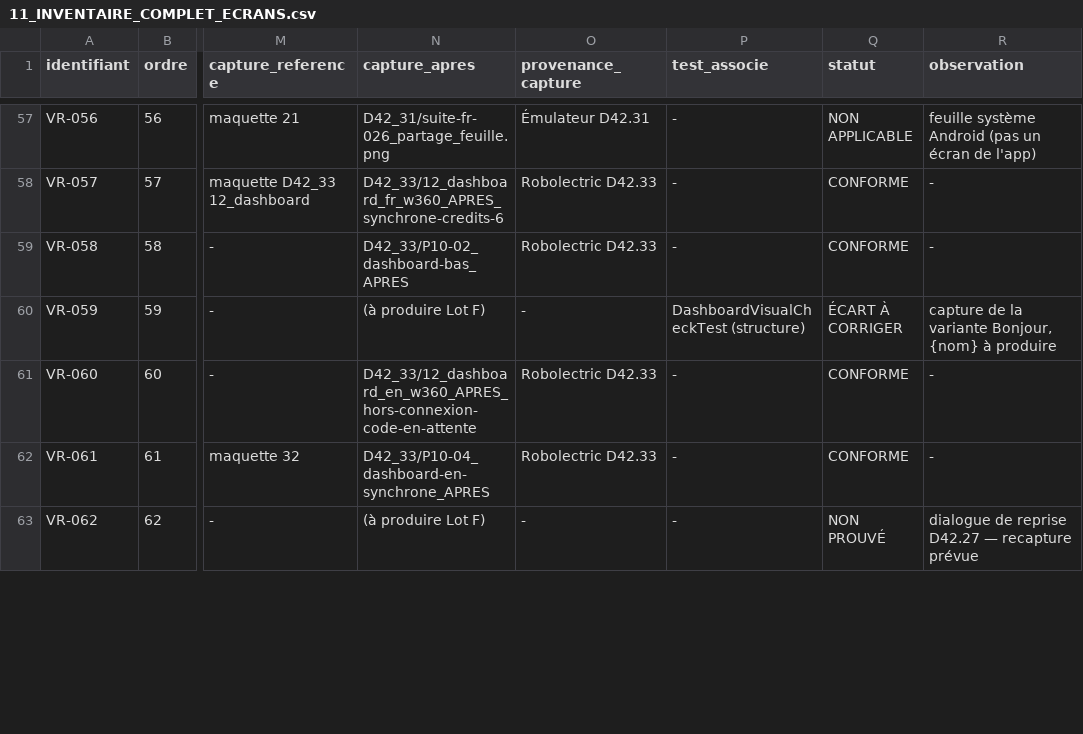
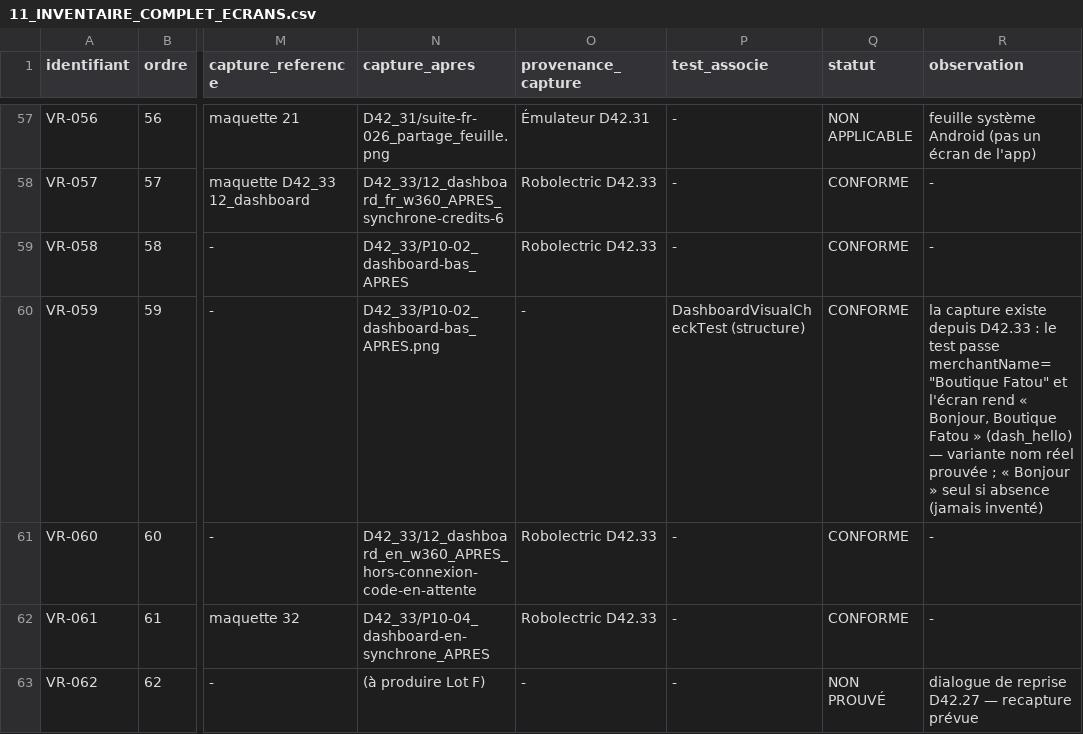
Before and after one commit to mdgejc14-hash/vitrine-video-d42-arena, a CSV file: docs/checkpoints/D42_34/11_INVENTAIRE_COMPLET_ECRANS.csv, drawn as a sheet; only a part is shown, gaps mark what is left out; the diff covers the shown part only; the diff names each change by its address in the sheet, - before the commit and + after, or states it on an @@ line.

```diff
--- a/docs/checkpoints/D42_34/11_INVENTAIRE_COMPLET_ECRANS.csv
+++ b/docs/checkpoints/D42_34/11_INVENTAIRE_COMPLET_ECRANS.csv
-N60 (capture_apres): (à produire Lot F)
+N60 (capture_apres): D42_33/P10-02_dashboard-bas_APRES.png
-Q60 (statut): ÉCART À CORRIGER
+Q60 (statut): CONFORME
-R60 (observation): capture de la variante Bonjour, {nom} à produire
+R60 (observation): la capture existe depuis D42.33 : le test passe merchantName="Boutique Fatou" et l'écran rend « Bonjour, Boutique Fatou » (dash_hello) — variante nom réel prouvée ; « Bonjour » seul si absence (jamais inventé)
```
Also changed, not shown: 5 added rows and 12 edited cells elsewhere in this file, docs/checkpoints/D42_34/12_MANIFEST_GALERIE.csv, 2 other files.
